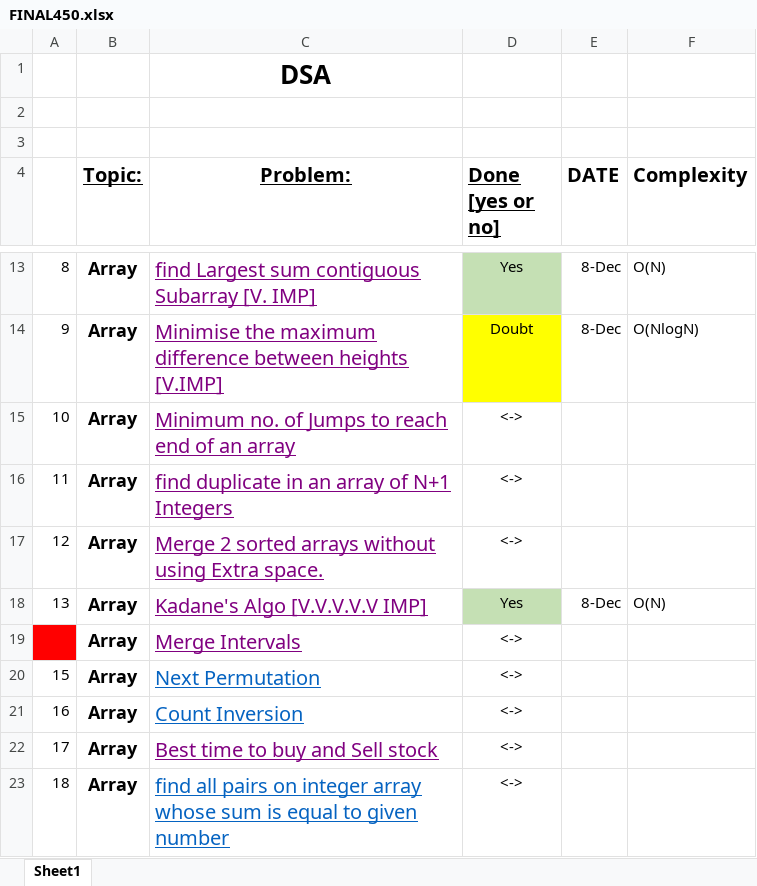
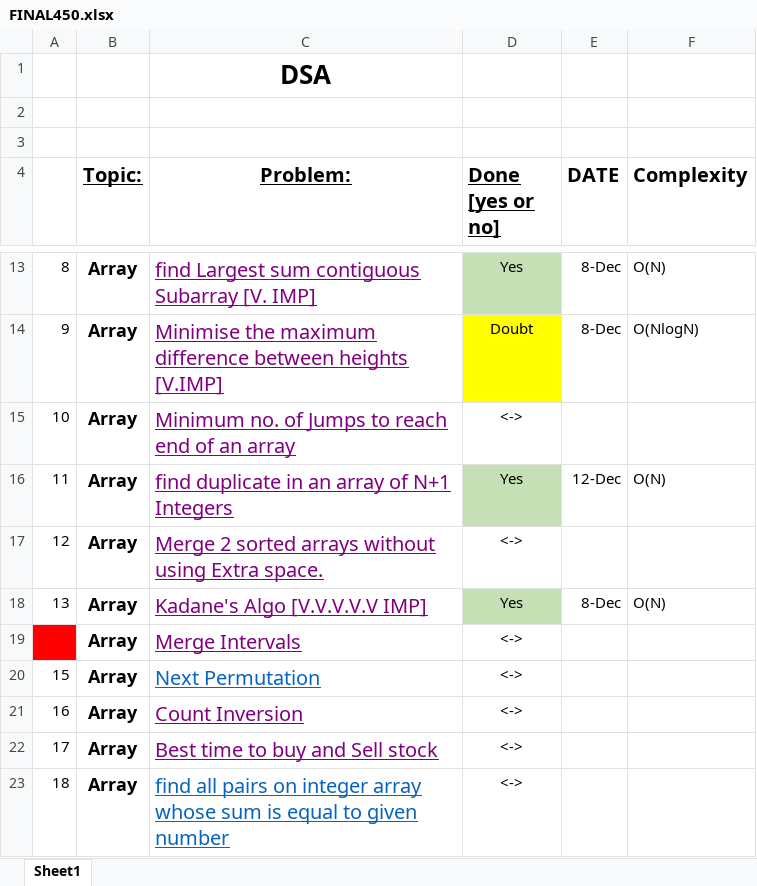
Before and after one commit to sakar97/DSA, an Excel workbook: Questions/FINAL450.xlsx, sheet Sheet1, drawn as a sheet; only a part is shown, gaps mark what is left out; values as stored, in another font and other column widths than the file's, no borders; the diff names each change by its address in the sheet, - before the commit and + after, or states it on an @@ line.

```diff
--- a/Questions/FINAL450.xlsx (sheet Sheet1)
+++ b/Questions/FINAL450.xlsx (sheet Sheet1)
-D16 (Done [yes or no]): <->
+D16 (Done [yes or no]): Yes
-D16 fill: none
+D16 fill: #C5E0B4
-E16 (DATE): (empty)
+E16 (DATE): 12-Dec
-F16 (Complexity): (empty)
+F16 (Complexity): O(N)
-C21 text colour: #0563C1
+C21 text colour: #800080
```
Also changed, not shown: 1 other file.
